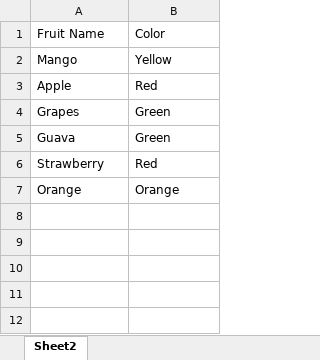
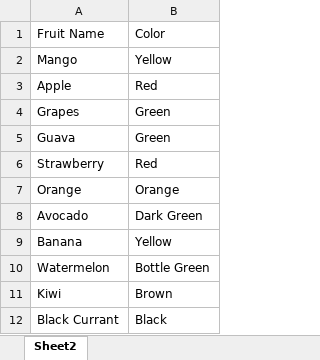
Before and after one commit to ShreyaSinghal/TestGithub, an Excel workbook: Fruit Name.xlsx, sheet Sheet2, drawn as a sheet; values as stored, in another font and other column widths than the file's, no borders; the diff names each change by its address in the sheet, - before the commit and + after, or states it on an @@ line.

Commit message:
Add ons in list

```diff
--- a/Fruit Name.xlsx (sheet Sheet2)
+++ b/Fruit Name.xlsx (sheet Sheet2)
+row 8: Avocado | Dark Green
+row 9: Banana | Yellow
+row 10: Watermelon | Bottle Green
+row 11: Kiwi | Brown
+row 12: Black Currant | Black
```
